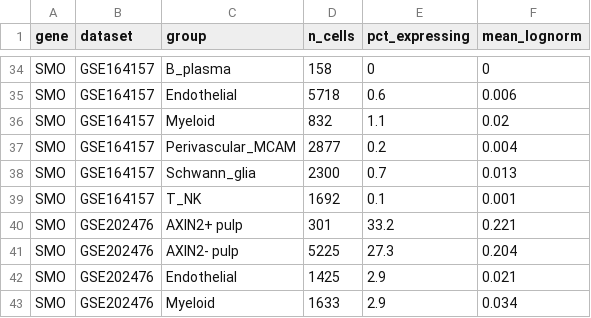
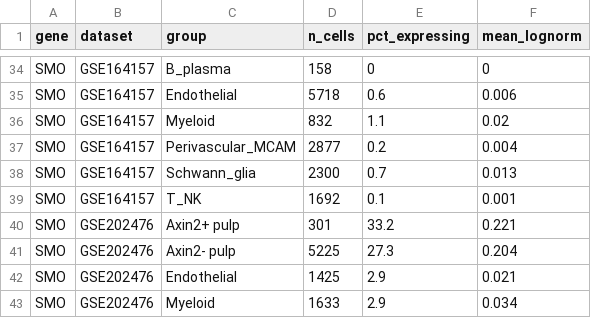
Before and after one commit to mtariqi/dpsc-wls-validation, a CSV file: results/figures_composite/composite_pct_expressing_by_Yoshida_group_PTCH1_PTCH2_SMO.csv, drawn as a sheet; only a part is shown, gaps mark what is left out; the diff covers the shown part only.

Commit message:
Figures per Prof. Hsu (5 Nov): no box; UMAP legend only; Axin2+/Axin2- pulp groups

```diff
--- a/results/figures_composite/composite_pct_expressing_by_Yoshida_group_PTCH1_PTCH2_SMO.csv
+++ b/results/figures_composite/composite_pct_expressing_by_Yoshida_group_PTCH1_PTCH2_SMO.csv
@@ -39,4 +39,4 @@
 "SMO","GSE164157","T_NK",1692,0.1,0.001
-"SMO","GSE202476","AXIN2+ pulp",301,33.2,0.221
-"SMO","GSE202476","AXIN2- pulp",5225,27.3,0.204
+"SMO","GSE202476","Axin2+ pulp",301,33.2,0.221
+"SMO","GSE202476","Axin2- pulp",5225,27.3,0.204
 "SMO","GSE202476","Endothelial",1425,2.9,0.021
```
Also changed, not shown: 10 edited cells elsewhere in this file, 27 other files.
